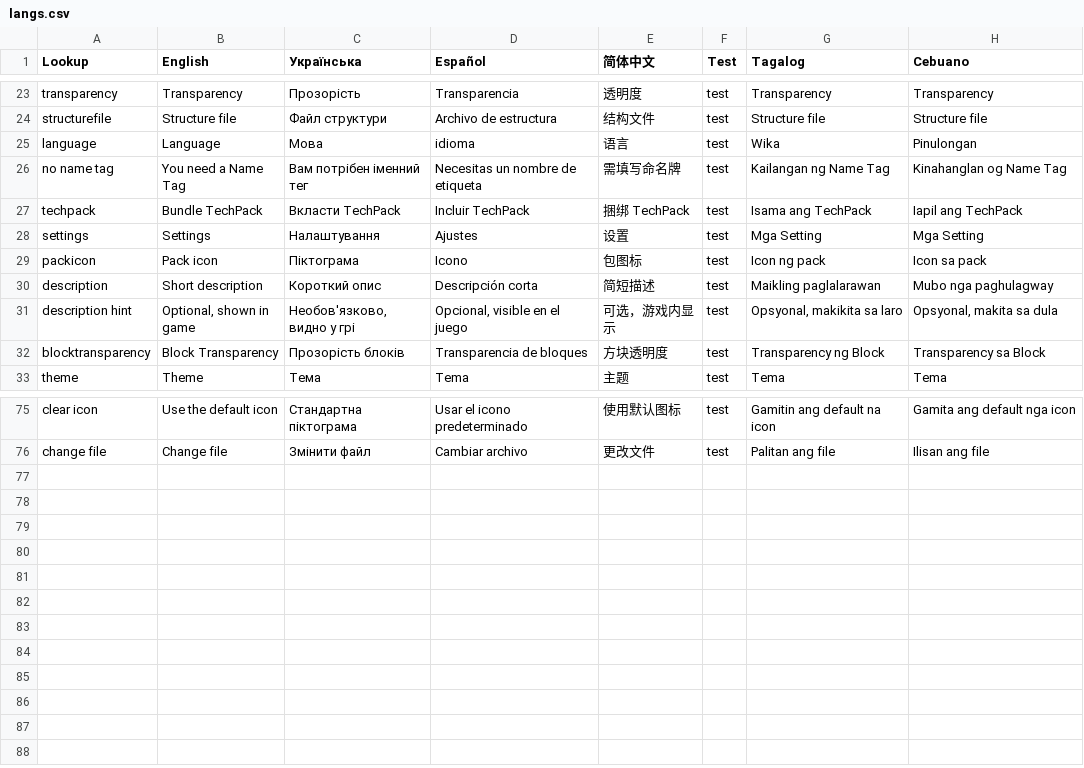
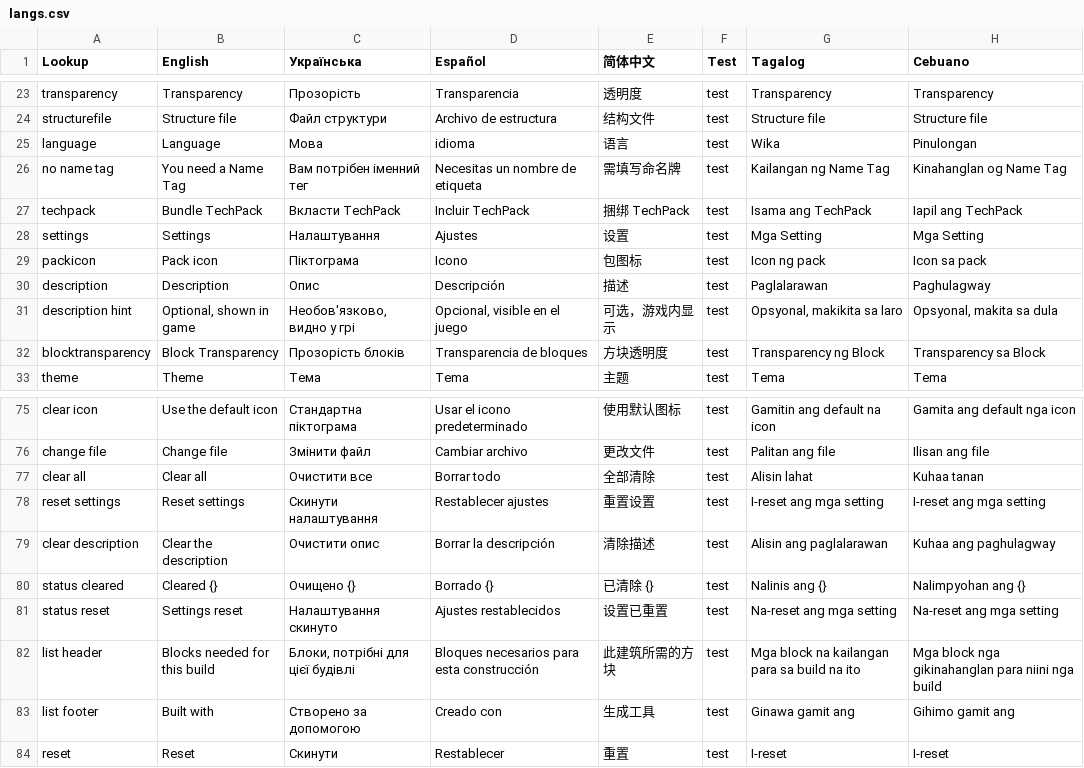
Before and after one commit to EvilSlimeLabs/Structura, a CSV file: lookups/langs.csv, drawn as a sheet; only a part is shown, gaps mark what is left out.

```diff
--- a/lookups/langs.csv
+++ b/lookups/langs.csv
@@ -29,3 +29,3 @@ settings,Settings,Налаштування,Ajustes,设置,test,Mga Setting,Mga S
 packicon,Pack icon,Піктограма,Icono,包图标,test,Icon ng pack,Icon sa pack
-description,Short description,Короткий опис,Descripción corta,简短描述,test,Maikling paglalarawan,Mubo nga paghulagway
+description,Description,Опис,Descripción,描述,test,Paglalarawan,Paghulagway
 description hint,"Optional, shown in game","Необов'язково, видно у грі","Opcional, visible en el juego",可选，游戏内显示,test,"Opsyonal, makikita sa laro","Opsyonal, makita sa dula"
@@ -76 +76,9 @@ clear icon,Use the default icon,Стандартна піктограма,Usar e
 change file,Change file,Змінити файл,Cambiar archivo,更改文件,test,Palitan ang file,Ilisan ang file
+clear all,Clear all,Очистити все,Borrar todo,全部清除,test,Alisin lahat,Kuhaa tanan
+reset settings,Reset settings,Скинути налаштування,Restablecer ajustes,重置设置,test,I-reset ang mga setting,I-reset ang mga setting
+clear description,Clear the description,Очистити опис,Borrar la descripción,清除描述,test,Alisin ang paglalarawan,Kuhaa ang paghulagway
+status cleared,Cleared {},Очищено {},Borrado {},已清除 {},test,Nalinis ang {},Nalimpyohan ang {}
+status reset,Settings reset,Налаштування скинуто,Ajustes restablecidos,设置已重置,test,Na-reset ang mga setting,Na-reset ang mga setting
+list header,Blocks needed for this build,"Блоки, потрібні для цієї будівлі",Bloques necesarios para esta construcción,此建筑所需的方块,test,Mga block na kailangan para sa build na ito,Mga block nga gikinahanglan para niini nga build
+list footer,Built with,Створено за допомогою,Creado con,生成工具,test,Ginawa gamit ang,Gihimo gamit ang
+reset,Reset,Скинути,Restablecer,重置,test,I-reset,I-reset
```
Also changed, not shown: 54 other files.
